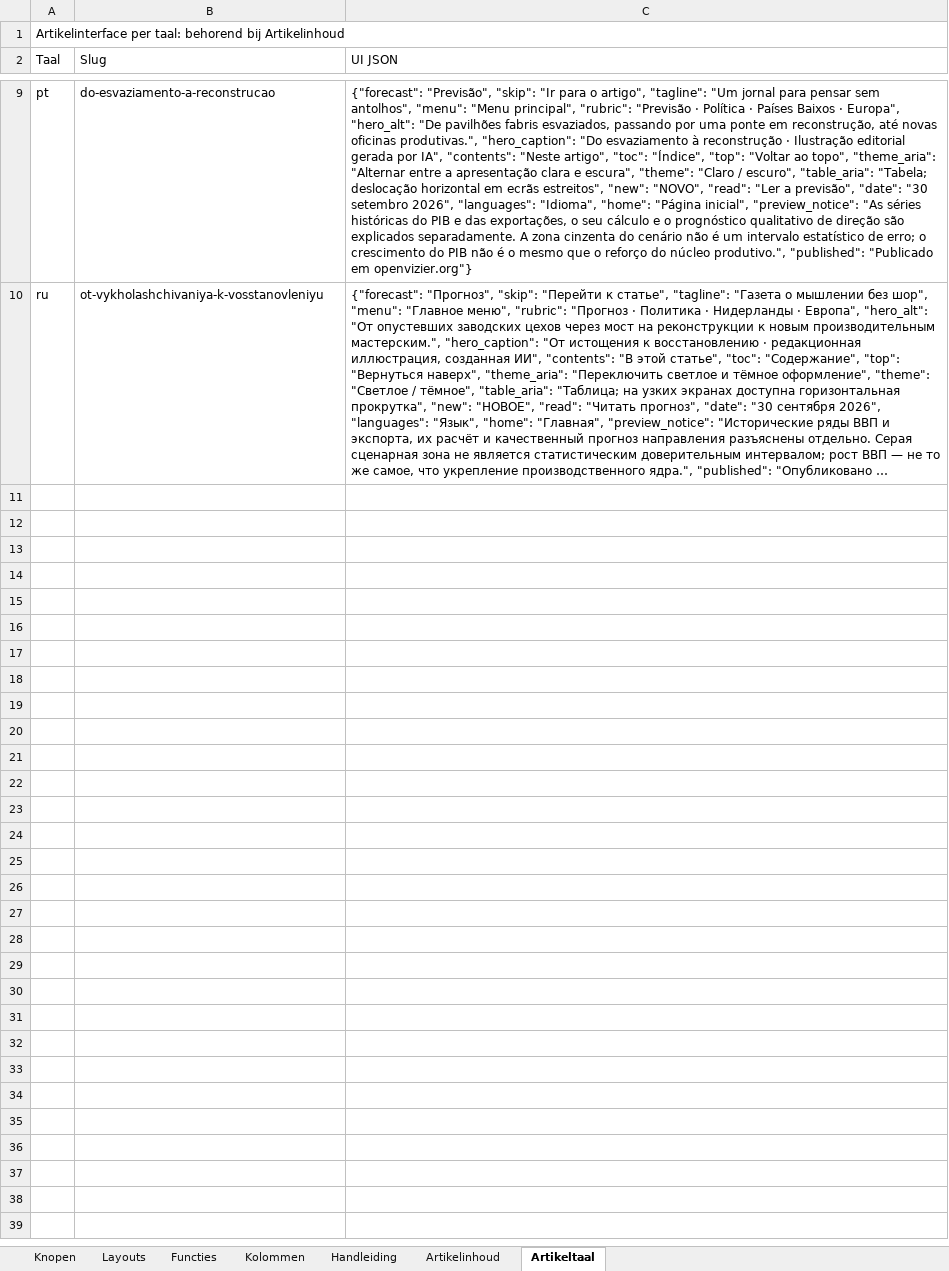
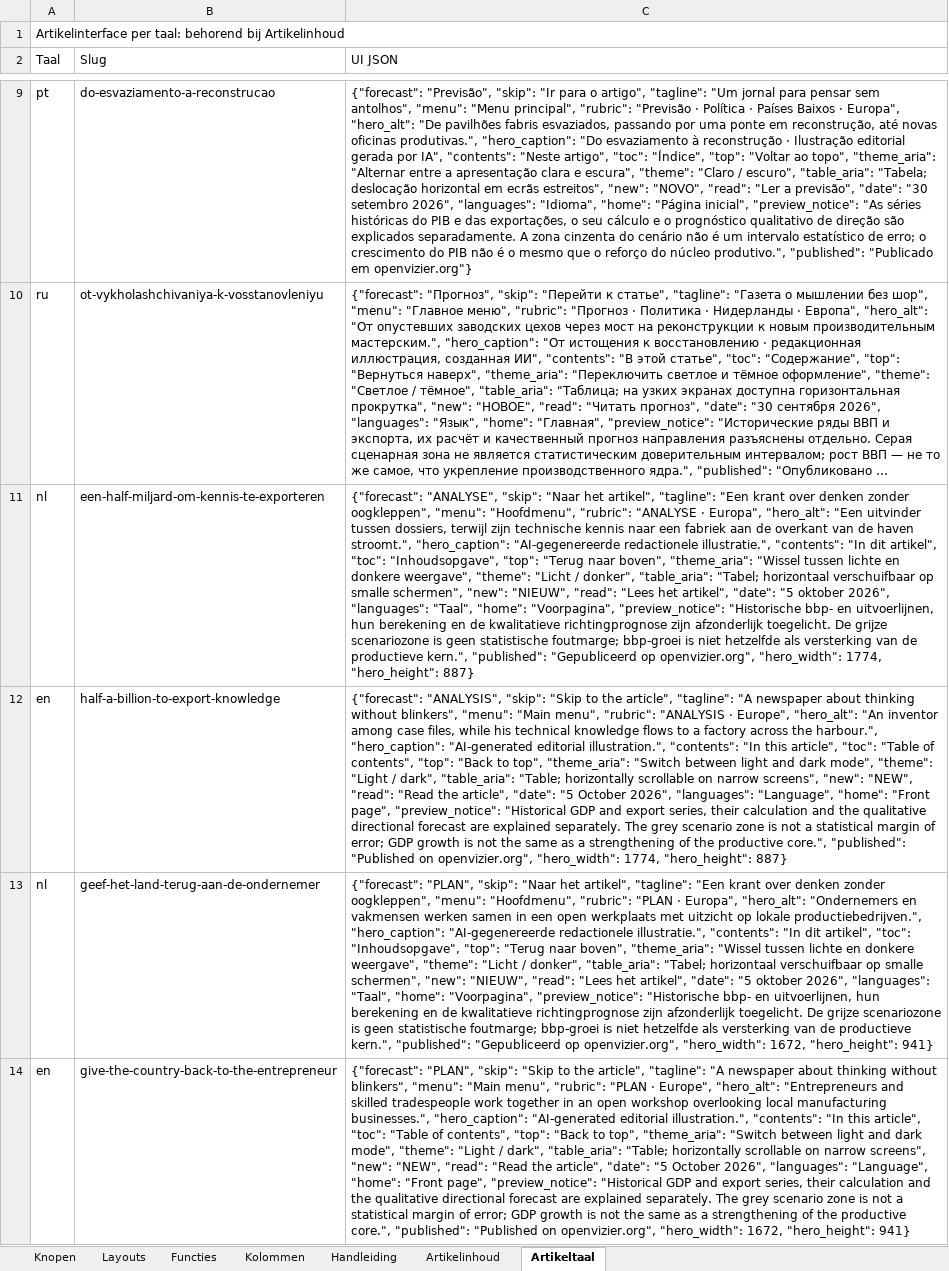
Before and after one commit to koosvanM/openvizier, an Excel workbook: nl/_data/vizier.xlsx, sheet Artikeltaal, drawn as a sheet; only a part is shown, gaps mark what is left out; long unchanged cells end in …; values as stored, in another font and other column widths than the file's, no borders; the diff names each change by its address in the sheet, - before the commit and + after, or states it on an @@ line.

Commit message:
Publiceer twee onverkorte artikelen met eigen hero op voorpagina en Europa NL EN

```diff
--- a/nl/_data/vizier.xlsx (sheet Artikeltaal)
+++ b/nl/_data/vizier.xlsx (sheet Artikeltaal)
+row 11: nl | een-half-miljard-om-kennis-te-exporteren | {"forecast": "ANALYSE", "skip": "Naar het artikel", "tagline": "Een krant over denken zonder oogkleppen", "menu": "Hoofdmenu", "rubric": "ANALYSE · Europa", "hero_alt": "Een uitvinder tussen dossiers, terwijl zijn technische kennis naar een fabriek aan de overkant van de haven stroomt.", "hero_caption": "AI-gegenereerde redactionele illustratie.", "contents": "In dit artikel", "toc": "Inhoudsopgave", "top": "Terug naar boven", "theme_aria": "Wissel tussen lichte en donkere weergave", "theme": "Licht / donker", "table_aria": "Tabel; horizontaal verschuifbaar op smalle schermen", "new": "NIEUW", "read": "Lees het artikel", "date": "5 oktober 2026", "languages": "Taal", "home": "Voorpagina", "preview_notice": "Historische bbp- en uitvoerlijnen, hun berekening en de kwalitatieve richtingprognose zijn afzonderlijk toegelicht. De grijze scenariozone is geen statistische foutmarge; bbp-groei is niet hetzelfde als versterking van de productieve kern.", "published": "Gepubliceerd op openvizier.org", "hero_width": 1774, "hero_height": 887}
+row 12: en | half-a-billion-to-export-knowledge | {"forecast": "ANALYSIS", "skip": "Skip to the article", "tagline": "A newspaper about thinking without blinkers", "menu": "Main menu", "rubric": "ANALYSIS · Europe", "hero_alt": "An inventor among case files, while his technical knowledge flows to a factory across the harbour.", "hero_caption": "AI-generated editorial illustration.", "contents": "In this article", "toc": "Table of contents", "top": "Back to top", "theme_aria": "Switch between light and dark mode", "theme": "Light / dark", "table_aria": "Table; horizontally scrollable on narrow screens", "new": "NEW", "read": "Read the article", "date": "5 October 2026", "languages": "Language", "home": "Front page", "preview_notice": "Historical GDP and export series, their calculation and the qualitative directional forecast are explained separately. The grey scenario zone is not a statistical margin of error; GDP growth is not the same as a strengthening of the productive core.", "published": "Published on openvizier.org", "hero_width": 1774, "hero_height": 887}
+row 13: nl | geef-het-land-terug-aan-de-ondernemer | {"forecast": "PLAN", "skip": "Naar het artikel", "tagline": "Een krant over denken zonder oogkleppen", "menu": "Hoofdmenu", "rubric": "PLAN · Europa", "hero_alt": "Ondernemers en vakmensen werken samen in een open werkplaats met uitzicht op lokale productiebedrijven.", "hero_caption": "AI-gegenereerde redactionele illustratie.", "contents": "In dit artikel", "toc": "Inhoudsopgave", "top": "Terug naar boven", "theme_aria": "Wissel tussen lichte en donkere weergave", "theme": "Licht / donker", "table_aria": "Tabel; horizontaal verschuifbaar op smalle schermen", "new": "NIEUW", "read": "Lees het artikel", "date": "5 oktober 2026", "languages": "Taal", "home": "Voorpagina", "preview_notice": "Historische bbp- en uitvoerlijnen, hun berekening en de kwalitatieve richtingprognose zijn afzonderlijk toegelicht. De grijze scenariozone is geen statistische foutmarge; bbp-groei is niet hetzelfde als versterking van de productieve kern.", "published": "Gepubliceerd op openvizier.org", "hero_width": 1672, "hero_height": 941}
+row 14: en | give-the-country-back-to-the-entrepreneur | {"forecast": "PLAN", "skip": "Skip to the article", "tagline": "A newspaper about thinking without blinkers", "menu": "Main menu", "rubric": "PLAN · Europe", "hero_alt": "Entrepreneurs and skilled tradespeople work together in an open workshop overlooking local manufacturing businesses.", "hero_caption": "AI-generated editorial illustration.", "contents": "In this article", "toc": "Table of contents", "top": "Back to top", "theme_aria": "Switch between light and dark mode", "theme": "Light / dark", "table_aria": "Table; horizontally scrollable on narrow screens", "new": "NEW", "read": "Read the article", "date": "5 October 2026", "languages": "Language", "home": "Front page", "preview_notice": "Historical GDP and export series, their calculation and the qualitative directional forecast are explained separately. The grey scenario zone is not a statistical margin of error; GDP growth is not the same as a strengthening of the productive core.", "published": "Published on openvizier.org", "hero_width": 1672, "hero_height": 941}
```
Also changed, not shown: sheet Artikelinhoud, sheet Knopen, 30 other files.
